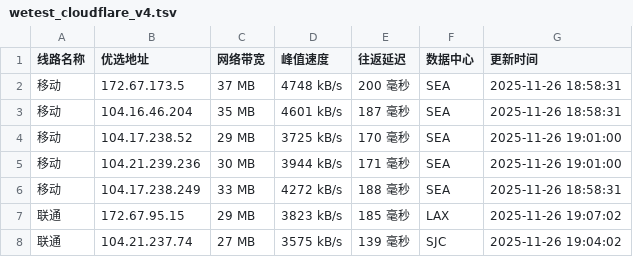
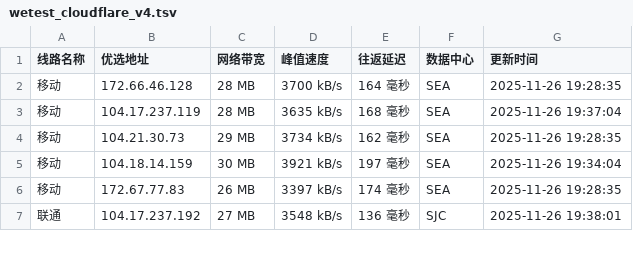
Before and after one commit to CF-IP/cf-ip.github.io, a TSV file: data/wetest_cloudflare_v4.tsv, drawn as a sheet; only a part is shown; the diff covers the shown part only.

```diff
--- a/data/wetest_cloudflare_v4.tsv
+++ b/data/wetest_cloudflare_v4.tsv
@@ -1,8 +1,7 @@
 线路名称	优选地址	网络带宽	峰值速度	往返延迟	数据中心	更新时间
-移动	172.67.173.5	37 MB	4748 kB/s	200 毫秒	SEA	2025-11-26 18:58:31
-移动	104.16.46.204	35 MB	4601 kB/s	187 毫秒	SEA	2025-11-26 18:58:31
-移动	104.17.238.52	29 MB	3725 kB/s	170 毫秒	SEA	2025-11-26 19:01:00
-移动	104.21.239.236	30 MB	3944 kB/s	171 毫秒	SEA	2025-11-26 19:01:00
-移动	104.17.238.249	33 MB	4272 kB/s	188 毫秒	SEA	2025-11-26 18:58:31
-联通	172.67.95.15	29 MB	3823 kB/s	185 毫秒	LAX	2025-11-26 19:07:02
-联通	104.21.237.74	27 MB	3575 kB/s	139 毫秒	SJC	2025-11-26 19:04:02
+移动	172.66.46.128	28 MB	3700 kB/s	164 毫秒	SEA	2025-11-26 19:28:35
+移动	104.17.237.119	28 MB	3635 kB/s	168 毫秒	SEA	2025-11-26 19:37:04
+移动	104.21.30.73	29 MB	3734 kB/s	162 毫秒	SEA	2025-11-26 19:28:35
+移动	104.18.14.159	30 MB	3921 kB/s	197 毫秒	SEA	2025-11-26 19:34:04
+移动	172.67.77.83	26 MB	3397 kB/s	174 毫秒	SEA	2025-11-26 19:28:35
+联通	104.17.237.192	27 MB	3548 kB/s	136 毫秒	SJC	2025-11-26 19:38:01
```
Also changed, not shown: 1 added row and 36 edited cells elsewhere in this file, data/api_uouin_com.tsv, data/wetest_cloudflare_v6.tsv, 4 other files.
